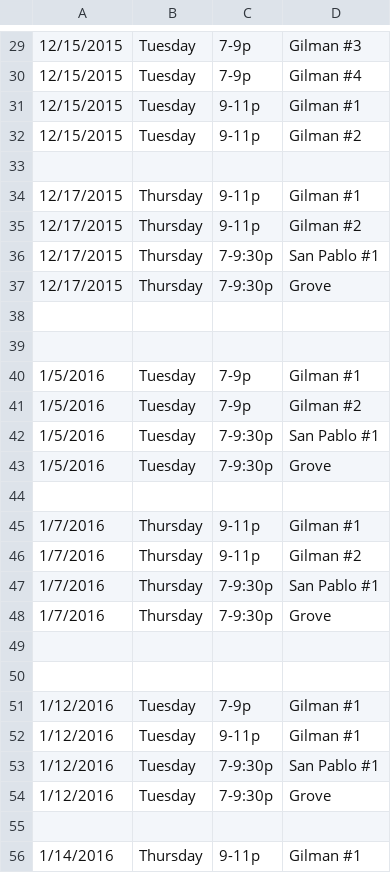
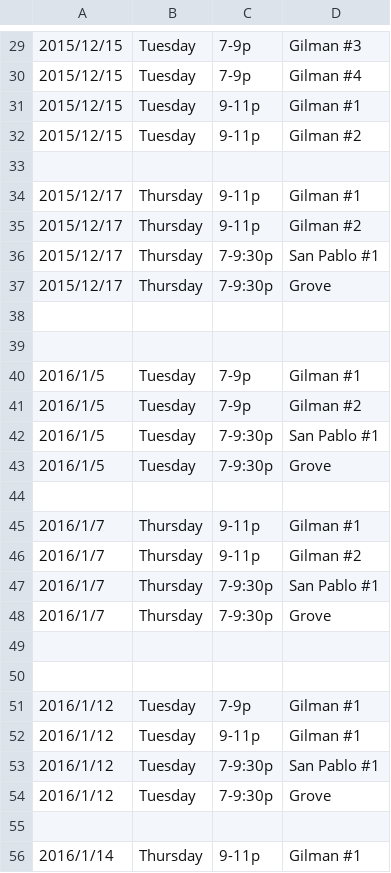
Before and after one commit to sbeamer/ebwl, a CSV file: 2015-2016-slots.csv, drawn as a sheet; only a part is shown, gaps mark what is left out; the diff covers the shown part only.

```diff
--- a/2015-2016-slots.csv
+++ b/2015-2016-slots.csv
@@ -29,28 +29,28 @@
-12/15/2015,Tuesday,7-9p,Gilman #3
-12/15/2015,Tuesday,7-9p,Gilman #4
-12/15/2015,Tuesday,9-11p,Gilman #1
-12/15/2015,Tuesday,9-11p,Gilman #2
+2015/12/15,Tuesday,7-9p,Gilman #3
+2015/12/15,Tuesday,7-9p,Gilman #4
+2015/12/15,Tuesday,9-11p,Gilman #1
+2015/12/15,Tuesday,9-11p,Gilman #2
 
-12/17/2015,Thursday,9-11p,Gilman #1
-12/17/2015,Thursday,9-11p,Gilman #2
-12/17/2015,Thursday,7-9:30p,San Pablo #1
-12/17/2015,Thursday,7-9:30p,Grove
+2015/12/17,Thursday,9-11p,Gilman #1
+2015/12/17,Thursday,9-11p,Gilman #2
+2015/12/17,Thursday,7-9:30p,San Pablo #1
+2015/12/17,Thursday,7-9:30p,Grove
 
 
-1/5/2016,Tuesday,7-9p,Gilman #1
-1/5/2016,Tuesday,7-9p,Gilman #2
-1/5/2016,Tuesday,7-9:30p,San Pablo #1
-1/5/2016,Tuesday,7-9:30p,Grove
+2016/1/5,Tuesday,7-9p,Gilman #1
+2016/1/5,Tuesday,7-9p,Gilman #2
+2016/1/5,Tuesday,7-9:30p,San Pablo #1
+2016/1/5,Tuesday,7-9:30p,Grove
 
-1/7/2016,Thursday,9-11p,Gilman #1
-1/7/2016,Thursday,9-11p,Gilman #2
-1/7/2016,Thursday,7-9:30p,San Pablo #1
-1/7/2016,Thursday,7-9:30p,Grove
+2016/1/7,Thursday,9-11p,Gilman #1
+2016/1/7,Thursday,9-11p,Gilman #2
+2016/1/7,Thursday,7-9:30p,San Pablo #1
+2016/1/7,Thursday,7-9:30p,Grove
 
 
-1/12/2016,Tuesday,7-9p,Gilman #1
-1/12/2016,Tuesday,9-11p,Gilman #1
-1/12/2016,Tuesday,7-9:30p,San Pablo #1
-1/12/2016,Tuesday,7-9:30p,Grove
+2016/1/12,Tuesday,7-9p,Gilman #1
+2016/1/12,Tuesday,9-11p,Gilman #1
+2016/1/12,Tuesday,7-9:30p,San Pablo #1
+2016/1/12,Tuesday,7-9:30p,Grove
 
-1/14/2016,Thursday,9-11p,Gilman #1
+2016/1/14,Thursday,9-11p,Gilman #1
```
Also changed, not shown: 45 edited cells elsewhere in this file.
